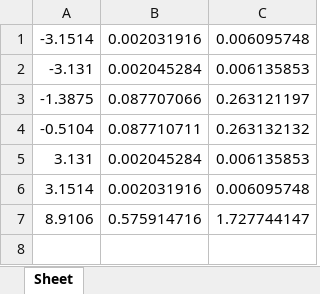
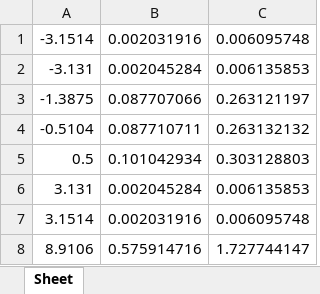
Before and after one commit to willweste/PA2-MATH248, an Excel workbook: Lex_will_Perish.xlsx, sheet Sheet, drawn as a sheet; values as stored, in another font and other column widths than the file's, no borders; the diff names each change by its address in the sheet, - before the commit and + after, or states it on an @@ line.

```diff
--- a/Lex_will_Perish.xlsx (sheet Sheet)
+++ b/Lex_will_Perish.xlsx (sheet Sheet)
+row 5: 0.5 | 0.101042934 | 0.303128803
```
Also changed, not shown: 1 other file.
